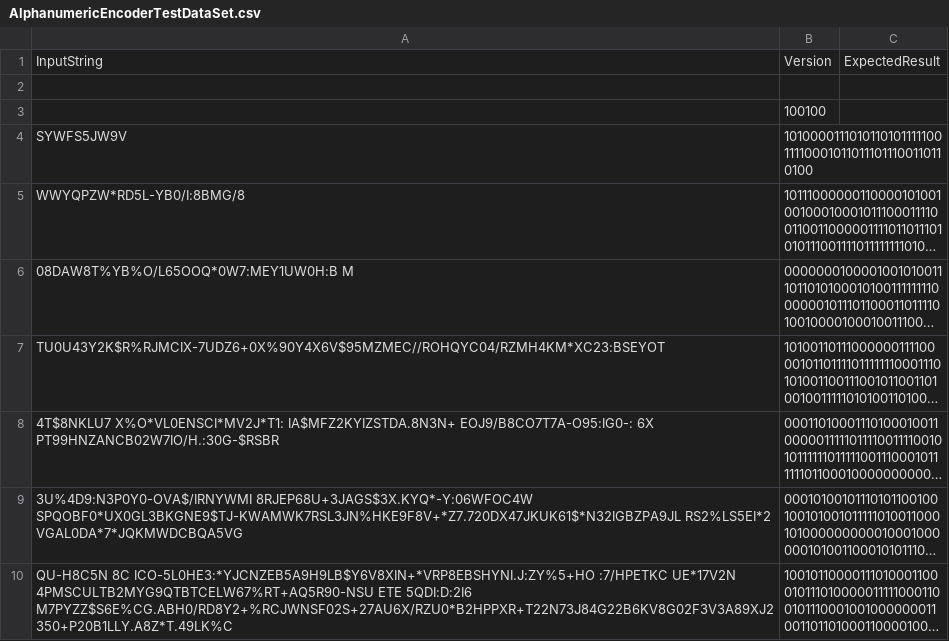
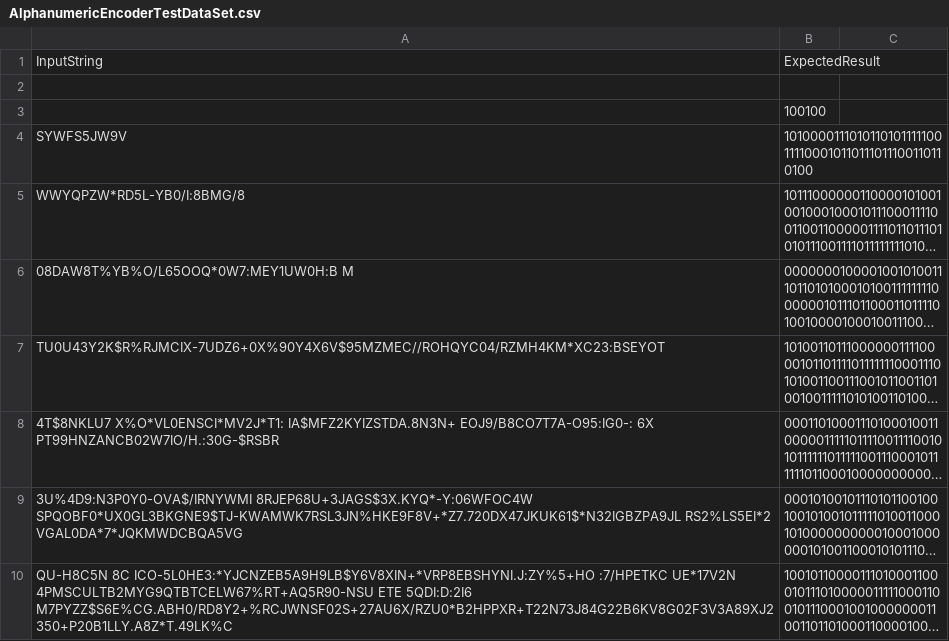
Before and after one commit to raulsalitrero/qrcodenet, a CSV file: Gma.QrCodeNet/Gma.QrCodeNet.Encoding.Tests/DataEncodation/TestCases/AlphanumericEncoderTestDataSet.csv, drawn as a sheet; long unchanged cells end in ….

Commit message:
CSV Nunit test for DataEncode.cs

```diff
--- a/Gma.QrCodeNet/Gma.QrCodeNet.Encoding.Tests/DataEncodation/TestCases/AlphanumericEncoderTestDataSet.csv
+++ b/Gma.QrCodeNet/Gma.QrCodeNet.Encoding.Tests/DataEncodation/TestCases/AlphanumericEncoderTestDataSet.csv
@@ -1,2 +1,2 @@
-InputString;Version;ExpectedResult
+InputString;ExpectedResult
 ;
```
Also changed, not shown: Gma.QrCodeNet/Gma.QrCodeNet.Encoding.Tests/DataEncodation/TestCases/EightBitByteEncoderTestDataSet.csv, Gma.QrCodeNet/Gma.QrCodeNet.Encoding.Tests/DataEncodation/TestCases/KanjiEncoderTestDataSet.csv, 18 other files.
